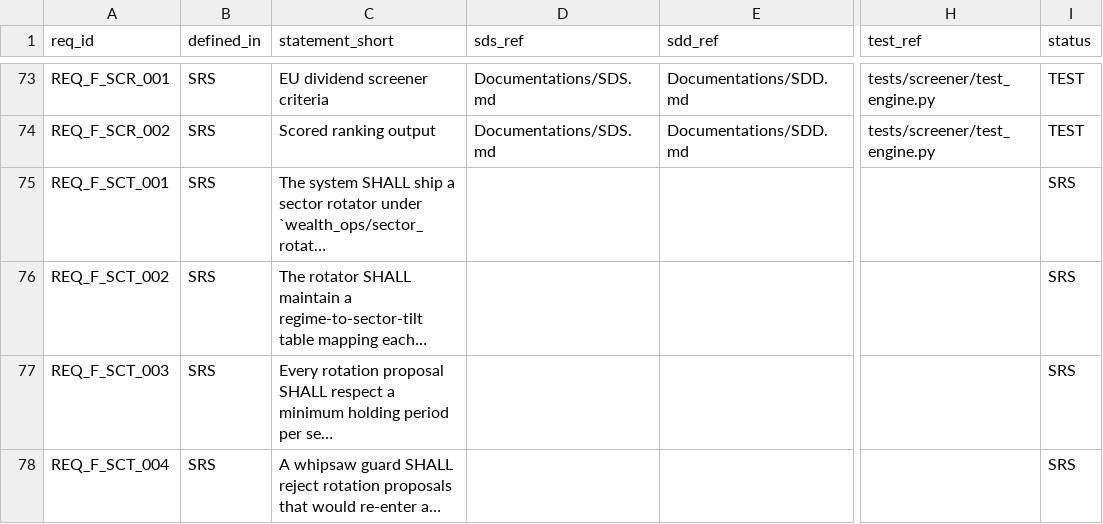
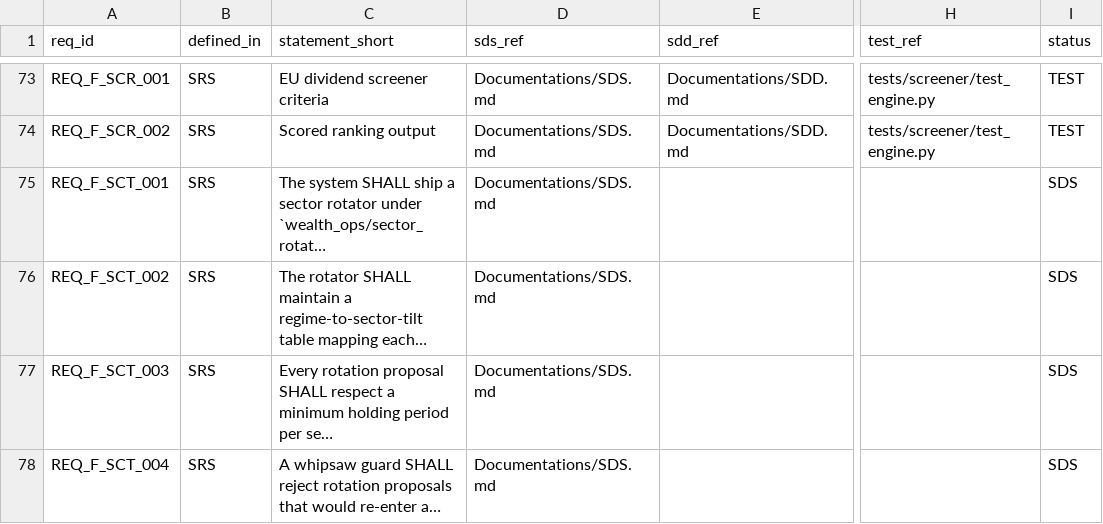
Before and after one commit to lfazio/trading-bot, a CSV file: docs/traceability.csv, drawn as a sheet; only a part is shown, gaps mark what is left out; the diff covers the shown part only; the diff names each change by its address in the sheet, - before the commit and + after, or states it on an @@ line.

```diff
--- a/docs/traceability.csv
+++ b/docs/traceability.csv
-D75:D78 (sds_ref): (empty)
+D75:D78 (sds_ref): Documentations/SDS.md
-I75:I78 (status): SRS
+I75:I78 (status): SDS
```
Also changed, not shown: 3 added rows and 8 edited cells elsewhere in this file.
